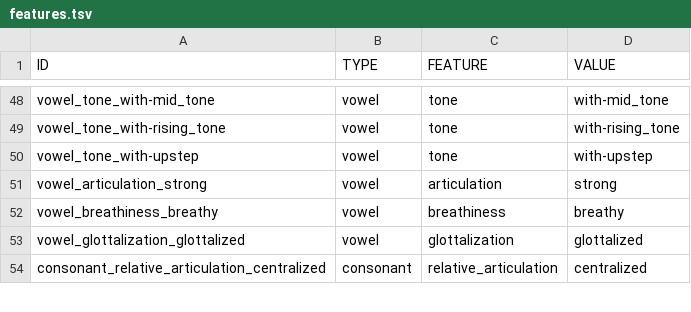
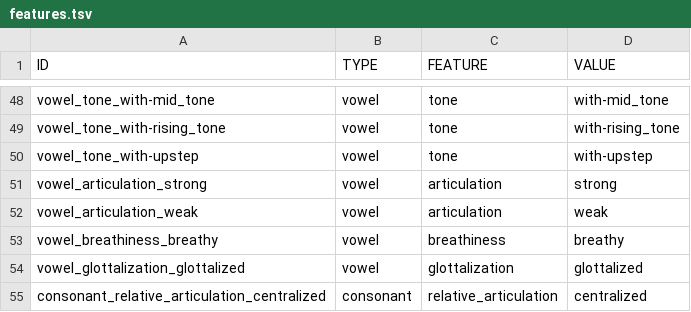
Before and after one commit to cldf-clts/clts, a TSV file: data/features.tsv, drawn as a sheet; only a part is shown, gaps mark what is left out; the diff names each change by its address in the sheet, - before the commit and + after, or states it on an @@ line.

Commit message:
weak articulation (#145)
* weak articulation

* Update RELEASING

* Add weak articulation to features

* Create CLDF CLTS

* turn repos into a cldfbench curated dataset

* turn repos into a cldfbench curated dataset

---------

Co-authored-by: lingulist <mattis.list@lingulist.de>
Co-authored-by: chrzyki <christoph@functor-argument.net>
Co-authored-by: Robert Forkel <xrotwang@googlemail.com>

```diff
--- a/data/features.tsv
+++ b/data/features.tsv
+row 52: vowel_articulation_weak | vowel | articulation | weak
```
Also changed, not shown: pkg/soundclasses/lingpy.tsv, pkg/transcriptiondata/phoible.tsv, 14 other files.
